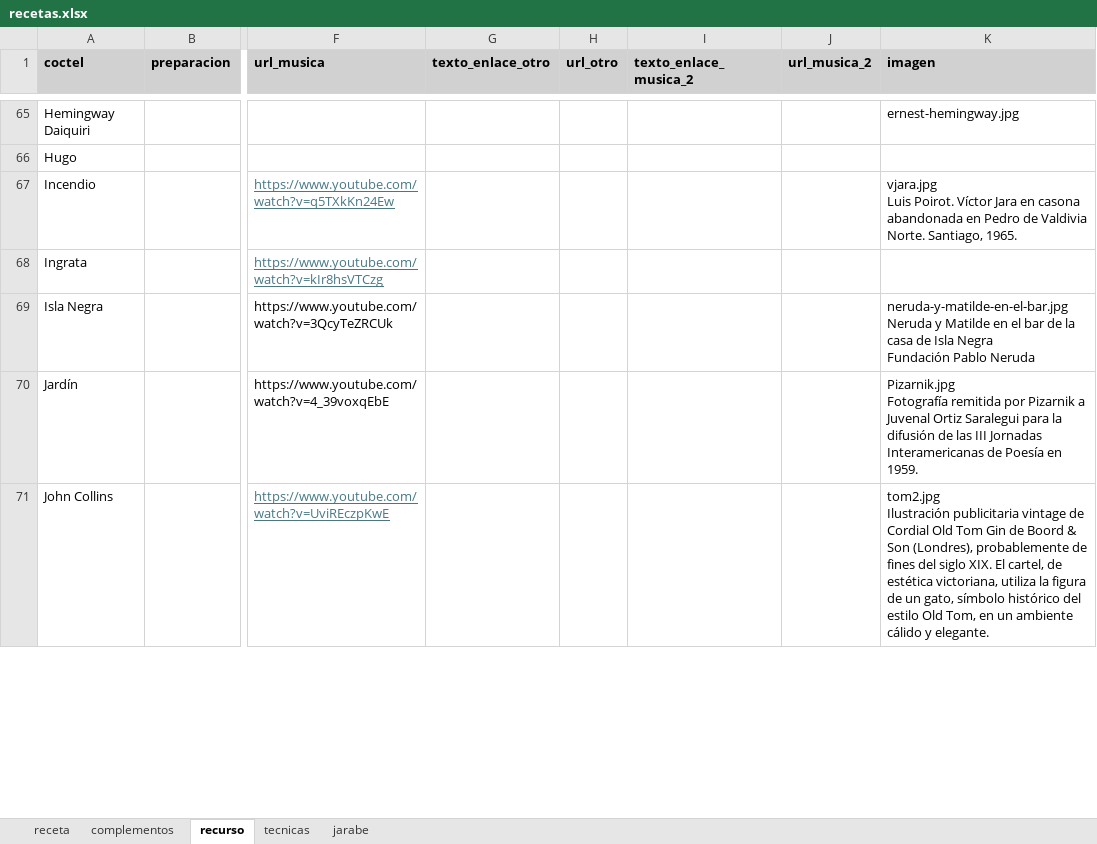
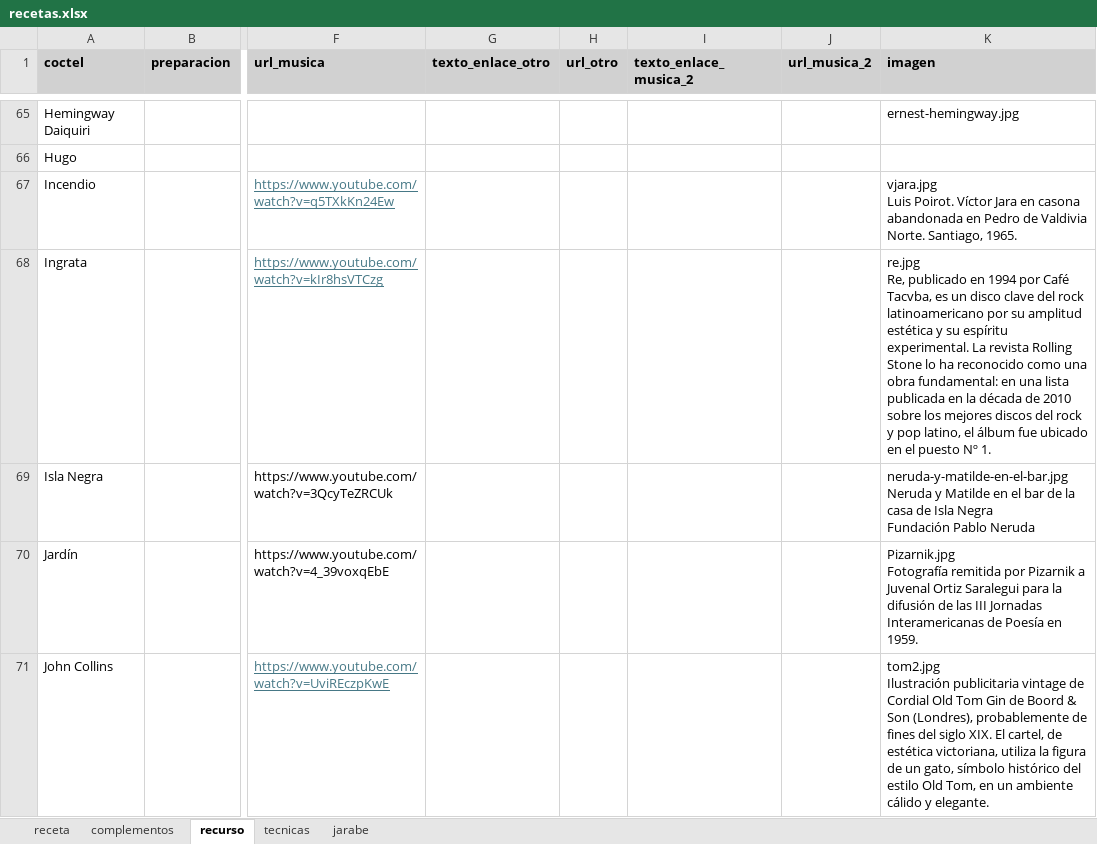
Before and after one commit to cargomir/clubdelicores, an Excel workbook: data/recetas.xlsx, sheet recurso, drawn as a sheet; only a part is shown, gaps mark what is left out; values as stored, in another font and other column widths than the file's, no borders; ↵ is a line break in a cell; the diff names each change by its address in the sheet, - before the commit and + after, or states it on an @@ line.

Commit message:
Add files via upload

```diff
--- a/data/recetas.xlsx (sheet recurso)
+++ b/data/recetas.xlsx (sheet recurso)
-K68 (imagen): (empty)
+K68 (imagen): re.jpg ↵ Re, publicado en 1994 por Café Tacvba, es un disco clave del rock latinoamericano por su amplitud estética y su espíritu experimental. La revista Rolling Stone lo ha reconocido como una obra fundamental: en una lista publicada en la década de 2010 sobre los mejores discos del rock y pop latino, el álbum fue ubicado en el puesto Nº 1.
```
